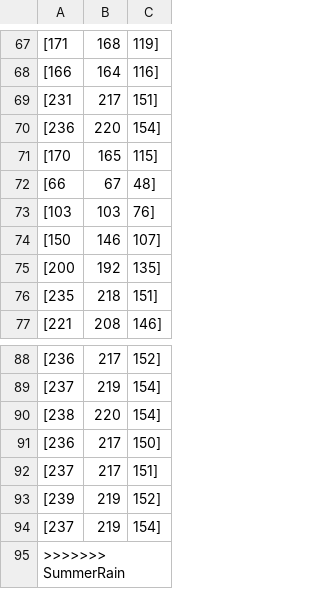
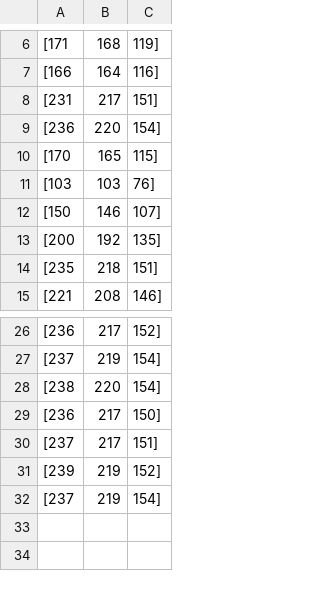
Before and after one commit to notkaramel/Waddl-E, a CSV file: data/color_data_white_map.csv, drawn as a sheet; only a part is shown, gaps mark what is left out; the diff covers the shown part only; the diff names each change by its address in the sheet, - before the commit and + after, or states it on an @@ line.

```diff
--- a/data/color_data_white_map.csv
+++ b/data/color_data_white_map.csv
-row 72: [66 | 67 | 48]
-row 95: >>>>>>> SummerRain
```
Also changed, not shown: 61 removed rows elsewhere in this file.
